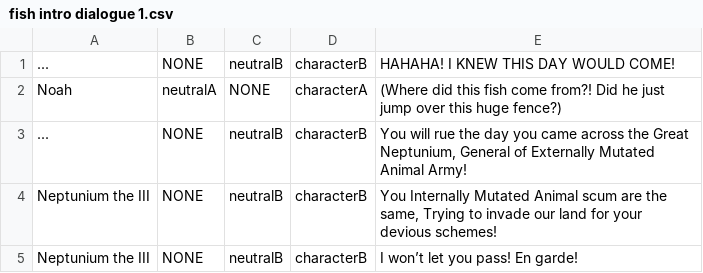
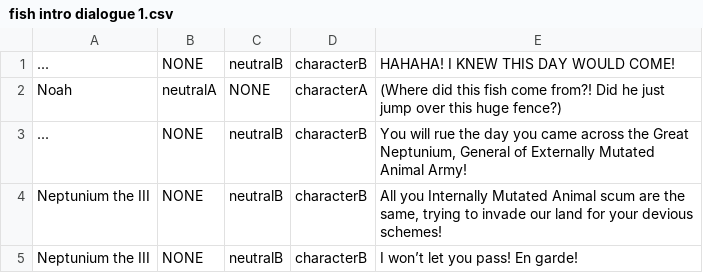
Before and after one commit to doughnut923/Swaccoon, a CSV file: CMPUT 250 Base Unity Project/Assets/TechDemo/Cutscene Dialogue/fish intro dialogue 1.csv, drawn as a sheet.

```diff
--- a/CMPUT 250 Base Unity Project/Assets/TechDemo/Cutscene Dialogue/fish intro dialogue 1.csv
+++ b/CMPUT 250 Base Unity Project/Assets/TechDemo/Cutscene Dialogue/fish intro dialogue 1.csv
@@ -3,3 +3,3 @@ Noah,neutralA,NONE,characterA,"(Where did this fish come from?! Did he just jump
 ...,NONE,neutralB,characterB,"You will rue the day you came across the Great Neptunium, General of Externally Mutated Animal Army!"
-Neptunium the III,NONE,neutralB,characterB,"You Internally Mutated Animal scum are the same, Trying to invade our land for your devious schemes!"
+Neptunium the III,NONE,neutralB,characterB,"All you Internally Mutated Animal scum are the same, trying to invade our land for your devious schemes!"
 Neptunium the III,NONE,neutralB,characterB,"I won’t let you pass! En garde!"
```
Also changed, not shown: CMPUT 250 Base Unity Project/Assets/TechDemo/Cutscene Dialogue/fish intro dialogue 6.csv, CMPUT 250 Base Unity Project/Assets/TechDemo/Cutscene Dialogue/fish intro dialogue 7.csv, 2 other files.
